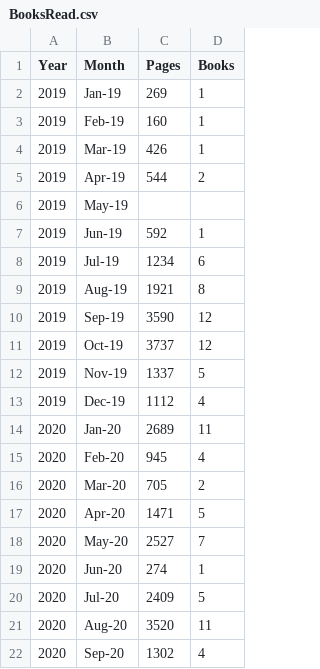
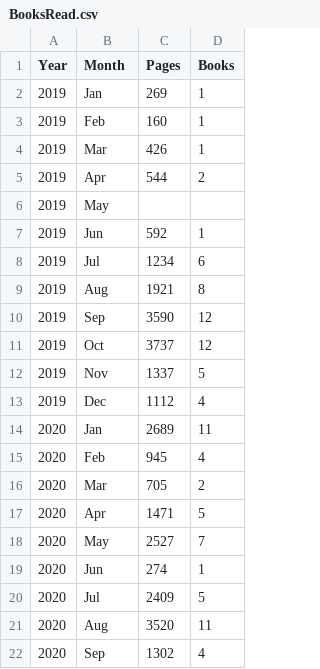
Before and after one commit to beyenidogan/Interactive-Data-Vis-Fall2020, a CSV file: data/BooksRead.csv, drawn as a sheet.

Commit message:
Fixed the month format problem

```diff
--- a/data/BooksRead.csv
+++ b/data/BooksRead.csv
@@ -1,22 +1,22 @@
 Year,Month,Pages,Books
-2019,Jan-19,269,1
-2019,Feb-19,160,1
-2019,Mar-19,426,1
-2019,Apr-19,544,2
-2019,May-19,,
-2019,Jun-19,592,1
-2019,Jul-19,1234,6
-2019,Aug-19,1921,8
-2019,Sep-19,3590,12
-2019,Oct-19,3737,12
-2019,Nov-19,1337,5
-2019,Dec-19,1112,4
-2020,Jan-20,2689,11
-2020,Feb-20,945,4
-2020,Mar-20,705,2
-2020,Apr-20,1471,5
-2020,May-20,2527,7
-2020,Jun-20,274,1
-2020,Jul-20,2409,5
-2020,Aug-20,3520,11
-2020,Sep-20,1302,4
+2019,Jan,269,1
+2019,Feb,160,1
+2019,Mar,426,1
+2019,Apr,544,2
+2019,May,,
+2019,Jun,592,1
+2019,Jul,1234,6
+2019,Aug,1921,8
+2019,Sep,3590,12
+2019,Oct,3737,12
+2019,Nov,1337,5
+2019,Dec,1112,4
+2020,Jan,2689,11
+2020,Feb,945,4
+2020,Mar,705,2
+2020,Apr,1471,5
+2020,May,2527,7
+2020,Jun,274,1
+2020,Jul,2409,5
+2020,Aug,3520,11
+2020,Sep,1302,4
```
Also changed, not shown: 2 other files.
